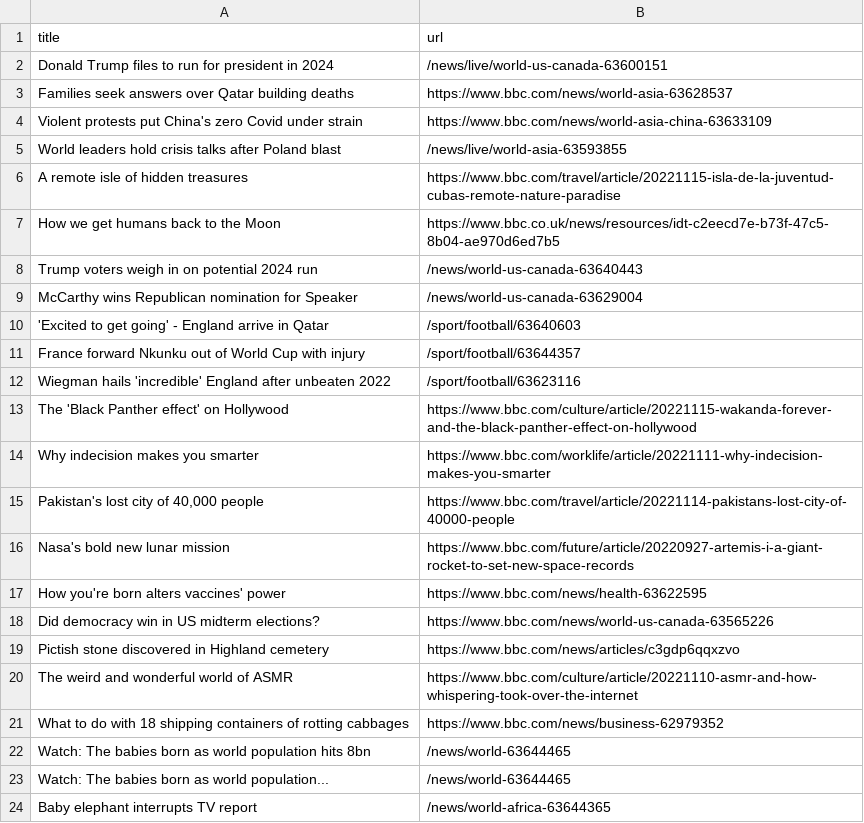
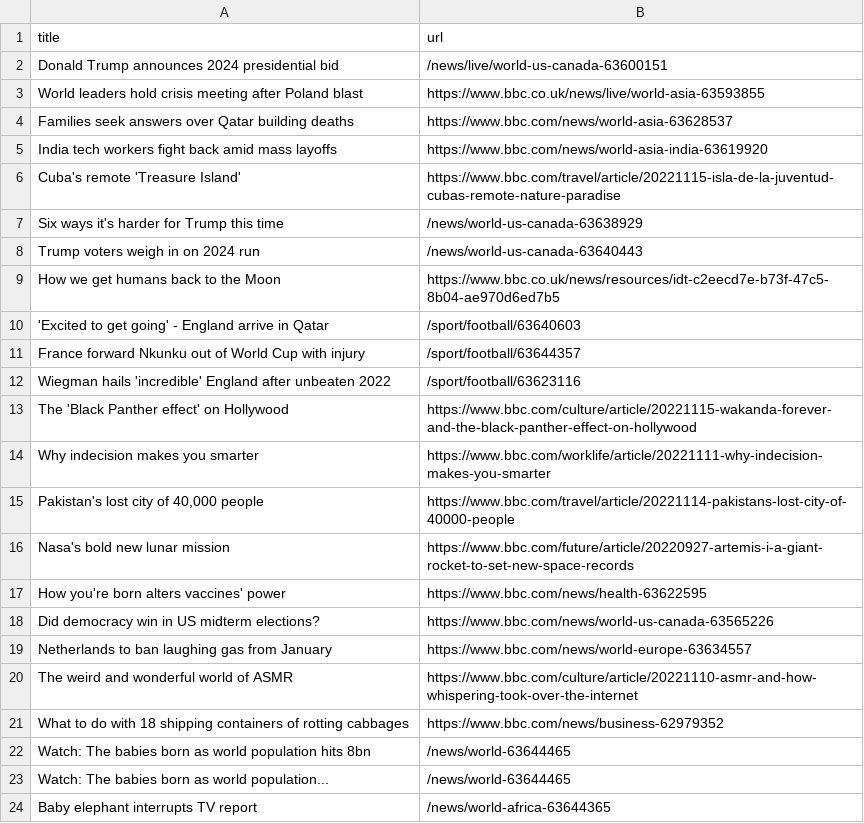
Before and after one commit to bryan-baker/automatic-scraper-bbc, a CSV file: bbc.csv, drawn as a sheet; only a part is shown.

```diff
--- a/bbc.csv
+++ b/bbc.csv
@@ -1,10 +1,10 @@
 title,url
-Donald Trump files to run for president in 2024,/news/live/world-us-canada-63600151
+Donald Trump announces 2024 presidential bid,/news/live/world-us-canada-63600151
+World leaders hold crisis meeting after Poland blast,https://www.bbc.co.uk/news/live/world-asia-63593855
 Families seek answers over Qatar building deaths,https://www.bbc.com/news/world-asia-63628537
-Violent protests put China's zero Covid under strain,https://www.bbc.com/news/world-asia-china-63633109
-World leaders hold crisis talks after Poland blast,/news/live/world-asia-63593855
-A remote isle of hidden treasures,https://www.bbc.com/travel/article/20221115-isla-de-la-juventud-cubas-remote-nature-paradise
+India tech workers fight back amid mass layoffs,https://www.bbc.com/news/world-asia-india-63619920
+Cuba's remote 'Treasure Island',https://www.bbc.com/travel/article/20221115-isla-de-la-juventud-cubas-remote-nature-paradise
+Six ways it's harder for Trump this time,/news/world-us-canada-63638929
+Trump voters weigh in on 2024 run,/news/world-us-canada-63640443
 How we get humans back to the Moon,https://www.bbc.co.uk/news/resources/idt-c2eecd7e-b73f-47c5-8b04-ae970d6ed7b5
-Trump voters weigh in on potential 2024 run,/news/world-us-canada-63640443
-McCarthy wins Republican nomination for Speaker,/news/world-us-canada-63629004
 'Excited to get going' - England arrive in Qatar,/sport/football/63640603
@@ -18,3 +18,3 @@ How you're born alters vaccines' power,https://www.bbc.com/news/health-63622595
 Did democracy win in US midterm elections?,https://www.bbc.com/news/world-us-canada-63565226
-Pictish stone discovered in Highland cemetery,https://www.bbc.com/news/articles/c3gdp6qqxzvo
+Netherlands to ban laughing gas from January,https://www.bbc.com/news/world-europe-63634557
 The weird and wonderful world of ASMR,https://www.bbc.com/culture/article/20221110-asmr-and-how-whispering-took-over-the-internet
```
